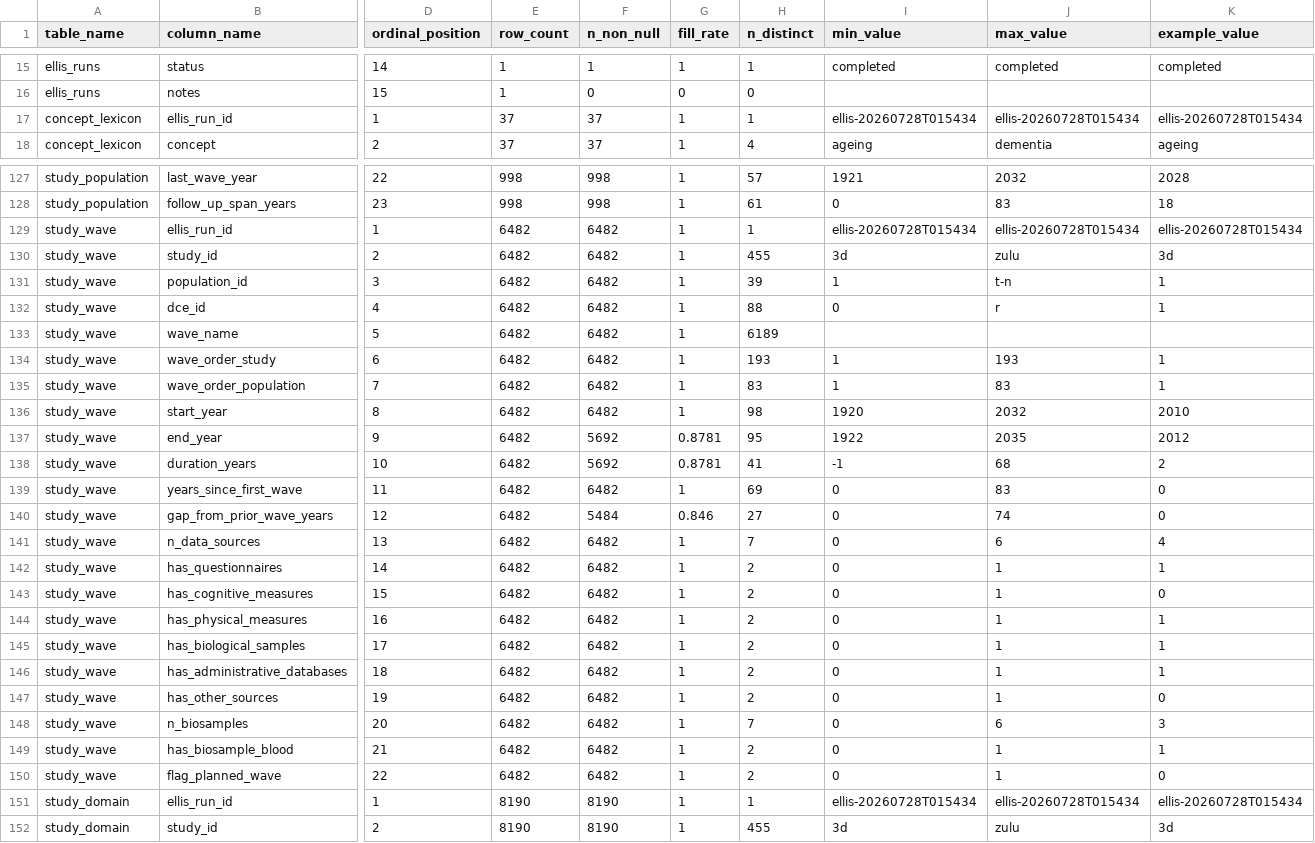
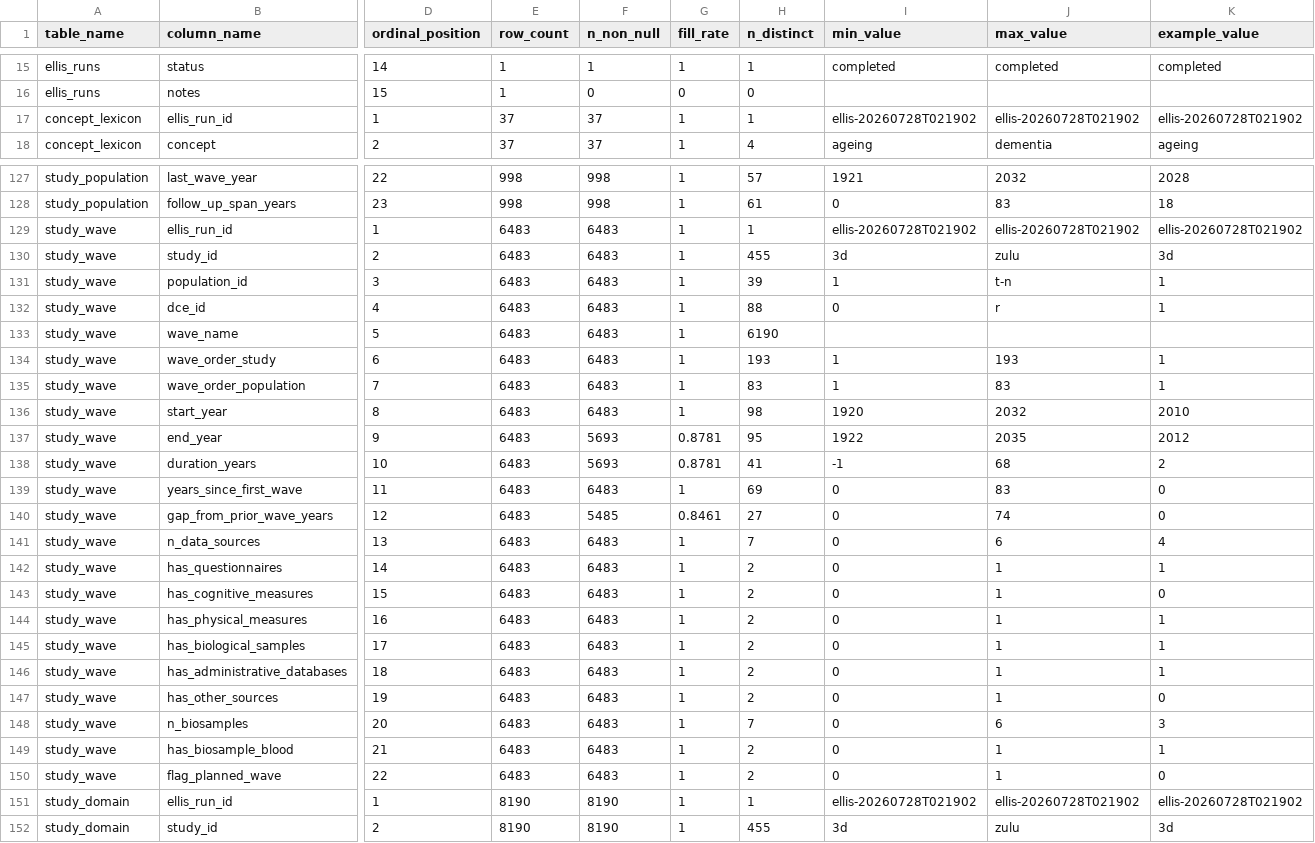
Before and after one commit to RG-FIDES/maelstrom, a CSV file: data-public/metadata/ellis-ontology/cache-columns.csv, drawn as a sheet; only a part is shown, gaps mark what is left out; the diff covers the shown part only; the diff names each change by its address in the sheet, - before the commit and + after, or states it on an @@ line.

```diff
--- a/data-public/metadata/ellis-ontology/cache-columns.csv
+++ b/data-public/metadata/ellis-ontology/cache-columns.csv
-I17 (min_value): ellis-20260728T015434
+I17 (min_value): ellis-20260728T021902
-J17 (max_value): ellis-20260728T015434
+J17 (max_value): ellis-20260728T021902
-K17 (example_value): ellis-20260728T015434
+K17 (example_value): ellis-20260728T021902
-E129:E150 (row_count): 6482
+E129:E150 (row_count): 6483
-F129:F136 (n_non_null): 6482
+F129:F136 (n_non_null): 6483
-I129 (min_value): ellis-20260728T015434
+I129 (min_value): ellis-20260728T021902
-J129 (max_value): ellis-20260728T015434
+J129 (max_value): ellis-20260728T021902
-K129 (example_value): ellis-20260728T015434
+K129 (example_value): ellis-20260728T021902
-H133 (n_distinct): 6189
+H133 (n_distinct): 6190
-F137:F138 (n_non_null): 5692
+F137:F138 (n_non_null): 5693
-F139 (n_non_null): 6482
+F139 (n_non_null): 6483
-F140 (n_non_null): 5484
+F140 (n_non_null): 5485
-G140 (fill_rate): 0.846
+G140 (fill_rate): 0.8461
-F141:F150 (n_non_null): 6482
+F141:F150 (n_non_null): 6483
-I151 (min_value): ellis-20260728T015434
+I151 (min_value): ellis-20260728T021902
-J151 (max_value): ellis-20260728T015434
+J151 (max_value): ellis-20260728T021902
-K151 (example_value): ellis-20260728T015434
+K151 (example_value): ellis-20260728T021902
```
Also changed, not shown: 39 edited cells elsewhere in this file, data-public/metadata/ellis-ontology/cache-provenance.csv, data-public/metadata/ellis-ontology/cache-relationships.csv, 12 other files.
